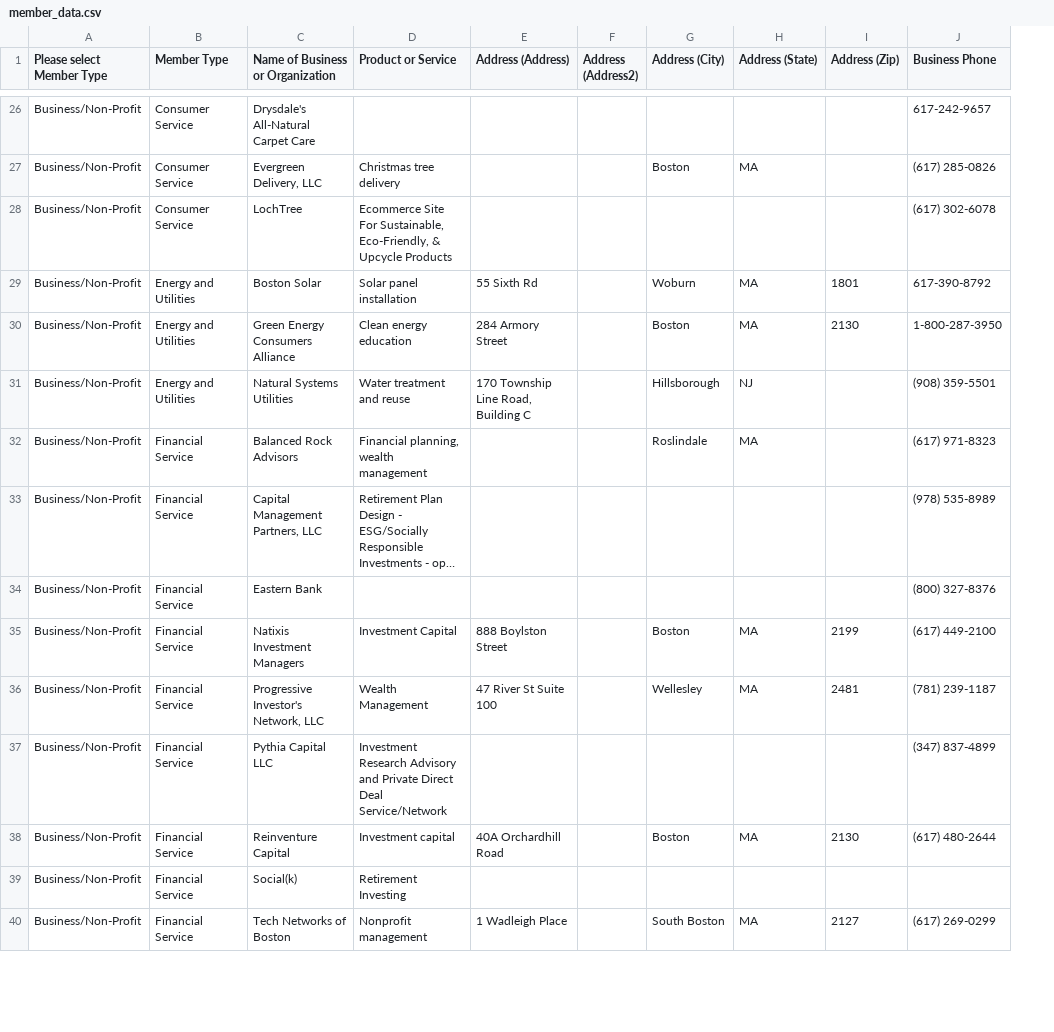
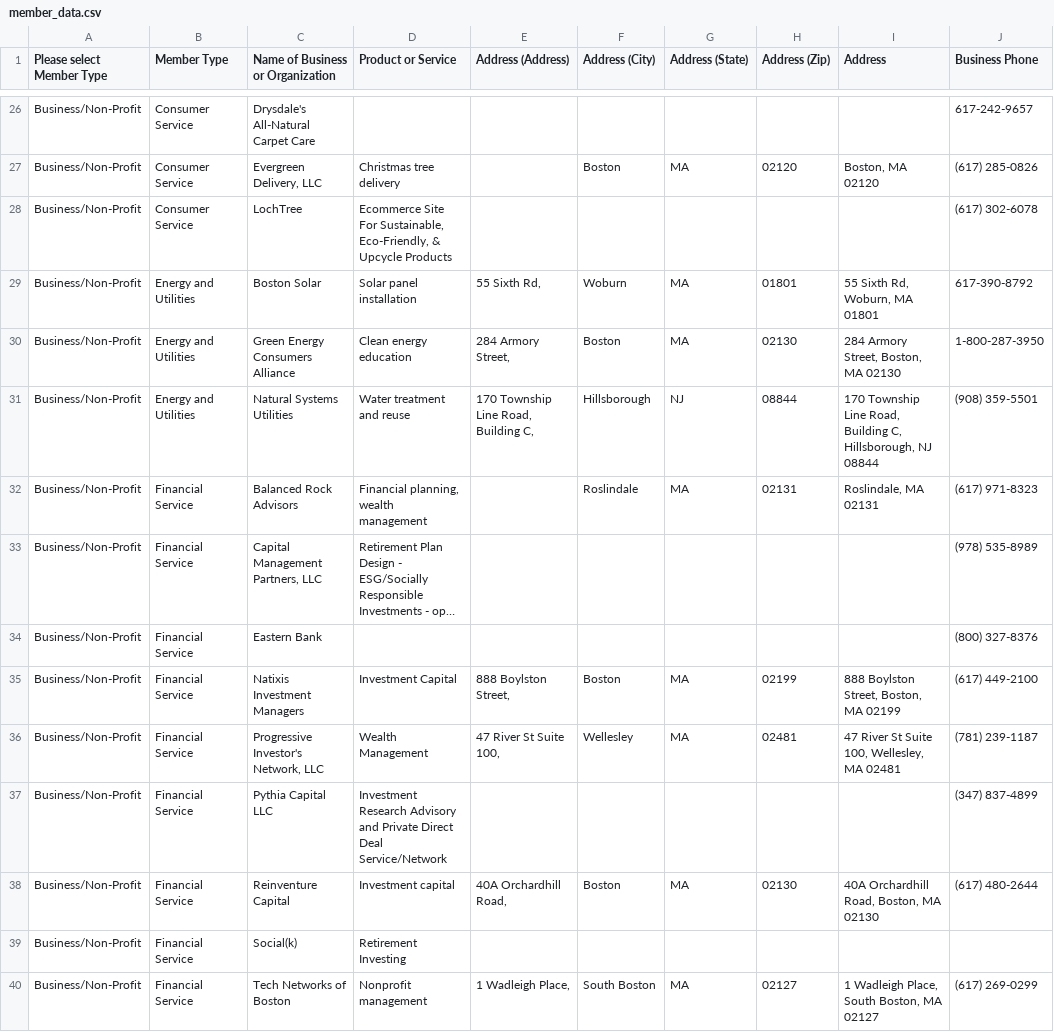
Before and after one commit to NEU-DS-4200-S20/s-l-project-sbn4, a CSV file: data/member_data.csv, drawn as a sheet; only a part is shown, gaps mark what is left out; long unchanged cells end in …; removed rows and columns are numbered as before the commit, all else as after; the diff covers the shown part only; the diff names each change by its address in the sheet, - before the commit and + after, or states it on an @@ line.

```diff
--- a/data/member_data.csv
+++ b/data/member_data.csv
-column F (Address (Address2)), empty
+column I (Address), rows 27-40: Boston, MA 02120 |  | 55 Sixth Rd, Woburn, MA 01801 | 284 Armory Street, Boston, MA 02130 | 170 Township Line Road, Building C, Hillsborough, NJ 08844 | Roslindale, MA 02131 |  |  | 888 Boylston Street, Boston, MA 02199 | 47 River St Suite 100, Wellesley, MA 02481 |  | 40A Orchardhill Road, Boston, MA 02130 |  | 1 Wadleigh Place, South Boston, MA 02127
-H27 (Address (Zip)): (empty)
+H27 (Address (Zip)): 02120
-E29 (Address (Address)): 55 Sixth Rd
+E29 (Address (Address)): 55 Sixth Rd,
-H29 (Address (Zip)): 1801
+H29 (Address (Zip)): 01801
-E30 (Address (Address)): 284 Armory Street
+E30 (Address (Address)): 284 Armory Street,
-H30 (Address (Zip)): 2130
+H30 (Address (Zip)): 02130
-E31 (Address (Address)): 170 Township Line Road, Building C
+E31 (Address (Address)): 170 Township Line Road, Building C,
-H31 (Address (Zip)): (empty)
+H31 (Address (Zip)): 08844
-H32 (Address (Zip)): (empty)
+H32 (Address (Zip)): 02131
-E35 (Address (Address)): 888 Boylston Street
+E35 (Address (Address)): 888 Boylston Street,
-H35 (Address (Zip)): 2199
+H35 (Address (Zip)): 02199
-E36 (Address (Address)): 47 River St Suite 100
+E36 (Address (Address)): 47 River St Suite 100,
-H36 (Address (Zip)): 2481
+H36 (Address (Zip)): 02481
-E38 (Address (Address)): 40A Orchardhill Road
+E38 (Address (Address)): 40A Orchardhill Road,
-H38 (Address (Zip)): 2130
+H38 (Address (Zip)): 02130
-E40 (Address (Address)): 1 Wadleigh Place
+E40 (Address (Address)): 1 Wadleigh Place,
-H40 (Address (Zip)): 2127
+H40 (Address (Zip)): 02127
```
Also changed, not shown: 108 edited cells elsewhere in this file, 1 other file.
